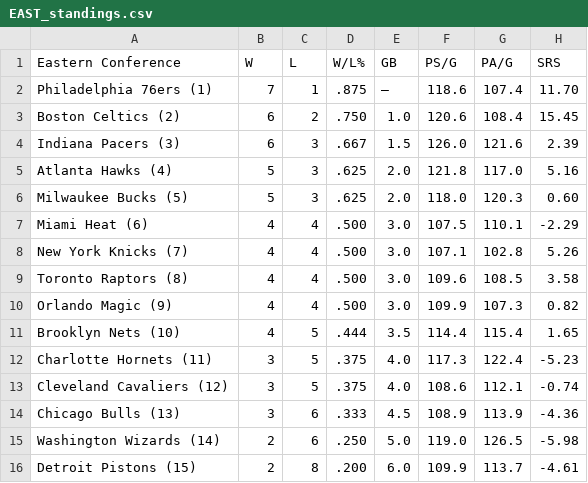
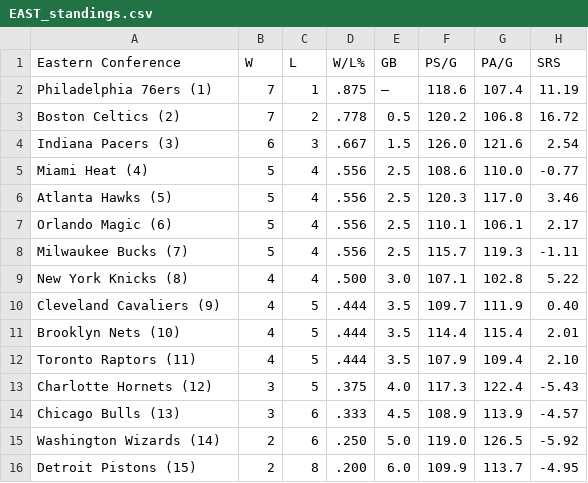
Before and after one commit to caHaber/flat-data-nba-standings, a CSV file: EAST_standings.csv, drawn as a sheet.

Commit message:
Flat: latest data (2023-11-12T16:02:03.627Z) {   "date": "2023-11-12T16:02:03.627Z",   "files": [     {       "name": "EAST_standings.csv",       "deltaBytes": 0,       "source": "https://www.espn.com/nba/standings"     },     {       "name": "NBA_2024.html",       "deltaBytes": -1171,       "source": "https://www.espn.com/nba/standings"     },     {       "name": "WEST_standings.csv",       "deltaBytes": 0,       "source": "https://www.espn.com/nba/standings"     }   ] }

```diff
--- a/EAST_standings.csv
+++ b/EAST_standings.csv
@@ -1,16 +1,16 @@
 "Eastern Conference","W","L","W/L%","GB","PS/G","PA/G","SRS"
-"Philadelphia 76ers (1) ","7","1",".875","—","118.6","107.4","11.70"
-"Boston Celtics (2) ","6","2",".750","1.0","120.6","108.4","15.45"
-"Indiana Pacers (3) ","6","3",".667","1.5","126.0","121.6","2.39"
-"Atlanta Hawks (4) ","5","3",".625","2.0","121.8","117.0","5.16"
-"Milwaukee Bucks (5) ","5","3",".625","2.0","118.0","120.3","0.60"
-"Miami Heat (6) ","4","4",".500","3.0","107.5","110.1","-2.29"
-"New York Knicks (7) ","4","4",".500","3.0","107.1","102.8","5.26"
-"Toronto Raptors (8) ","4","4",".500","3.0","109.6","108.5","3.58"
-"Orlando Magic (9) ","4","4",".500","3.0","109.9","107.3","0.82"
-"Brooklyn Nets (10) ","4","5",".444","3.5","114.4","115.4","1.65"
-"Charlotte Hornets (11) ","3","5",".375","4.0","117.3","122.4","-5.23"
-"Cleveland Cavaliers (12) ","3","5",".375","4.0","108.6","112.1","-0.74"
-"Chicago Bulls (13) ","3","6",".333","4.5","108.9","113.9","-4.36"
-"Washington Wizards (14) ","2","6",".250","5.0","119.0","126.5","-5.98"
-"Detroit Pistons (15) ","2","8",".200","6.0","109.9","113.7","-4.61"
+"Philadelphia 76ers (1) ","7","1",".875","—","118.6","107.4","11.19"
+"Boston Celtics (2) ","7","2",".778","0.5","120.2","106.8","16.72"
+"Indiana Pacers (3) ","6","3",".667","1.5","126.0","121.6","2.54"
+"Miami Heat (4) ","5","4",".556","2.5","108.6","110.0","-0.77"
+"Atlanta Hawks (5) ","5","4",".556","2.5","120.3","117.0","3.46"
+"Orlando Magic (6) ","5","4",".556","2.5","110.1","106.1","2.17"
+"Milwaukee Bucks (7) ","5","4",".556","2.5","115.7","119.3","-1.11"
+"New York Knicks (8) ","4","4",".500","3.0","107.1","102.8","5.22"
+"Cleveland Cavaliers (9) ","4","5",".444","3.5","109.7","111.9","0.40"
+"Brooklyn Nets (10) ","4","5",".444","3.5","114.4","115.4","2.01"
+"Toronto Raptors (11) ","4","5",".444","3.5","107.9","109.4","2.10"
+"Charlotte Hornets (12) ","3","5",".375","4.0","117.3","122.4","-5.43"
+"Chicago Bulls (13) ","3","6",".333","4.5","108.9","113.9","-4.57"
+"Washington Wizards (14) ","2","6",".250","5.0","119.0","126.5","-5.92"
+"Detroit Pistons (15) ","2","8",".200","6.0","109.9","113.7","-4.95"
```
Also changed, not shown: WEST_standings.csv, 1 other file.
